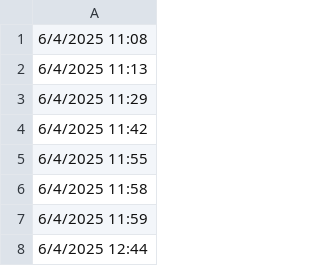
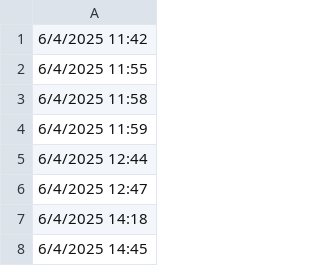
Before and after one commit to lethanhtannhat/qangdo, a CSV file: time.csv, drawn as a sheet; only a part is shown; the shorter side is filled out with more unchanged rows; the diff names each change by its address in the sheet, - before the commit and + after, or states it on an @@ line.

```diff
--- a/time.csv
+++ b/time.csv
-row 1: 6/4/2025 11:08
-row 2: 6/4/2025 11:13
-row 3: 6/4/2025 11:29
```
Also changed, not shown: 1 other file.
